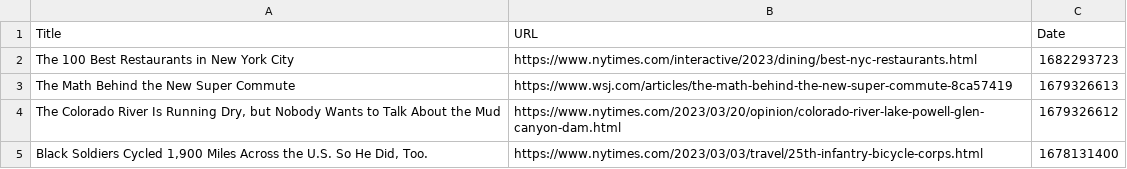
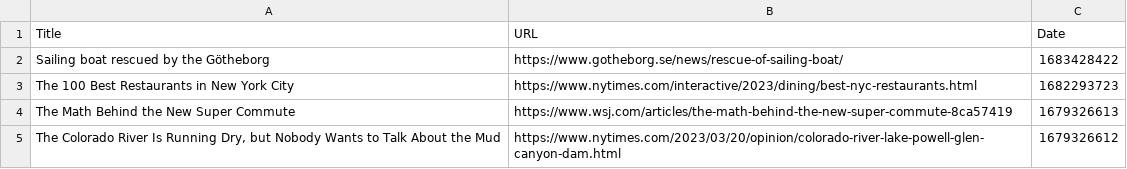
Before and after one commit to davidbailey/Notes, a CSV file: Bookmarks.csv, drawn as a sheet; only a part is shown; the shorter side is filled out with more unchanged rows.

Commit message:
Update Bookmarks.csv

```diff
--- a/Bookmarks.csv
+++ b/Bookmarks.csv
@@ -1,2 +1,3 @@
 Title,URL,Date
+Sailing boat rescued by the Götheborg,https://www.gotheborg.se/news/rescue-of-sailing-boat/,1683428422
 The 100 Best Restaurants in New York City,https://www.nytimes.com/interactive/2023/dining/best-nyc-restaurants.html,1682293723
```
